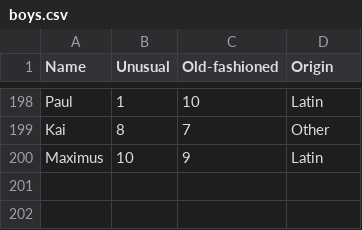
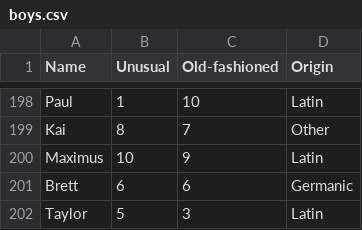
Before and after one commit to annabelleg/APCSProject, a CSV file: boys.csv, drawn as a sheet; only a part is shown, gaps mark what is left out.

Commit message:
added more names

```diff
--- a/boys.csv
+++ b/boys.csv
@@ -200 +200,3 @@ Kai, 8, 7, Other
 Maximus, 10, 9, Latin
+Brett, 6, 6, Germanic
+Taylor, 5, 3, Latin
```
